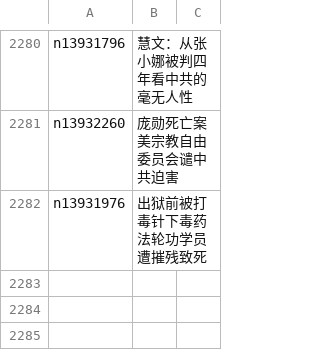
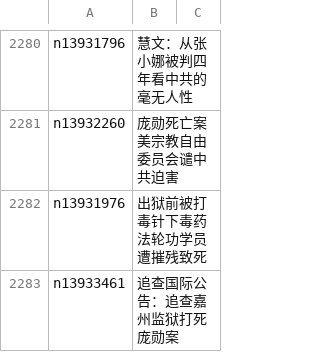
Before and after one commit to epic-marker/epoch-special, a CSV file: indexes/nf4379.csv, drawn as a sheet; only a part is shown, gaps mark what is left out; the diff names each change by its address in the sheet, - before the commit and + after, or states it on an @@ line.

```diff
--- a/indexes/nf4379.csv
+++ b/indexes/nf4379.csv
+row 2283: n13933461 | 追查国际公告：追查嘉州监狱打死庞勋案
```
Also changed, not shown: 21 other files.
